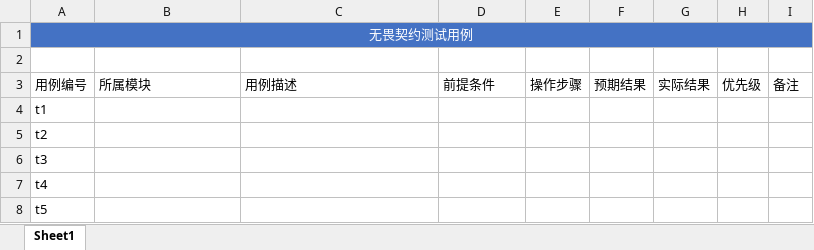
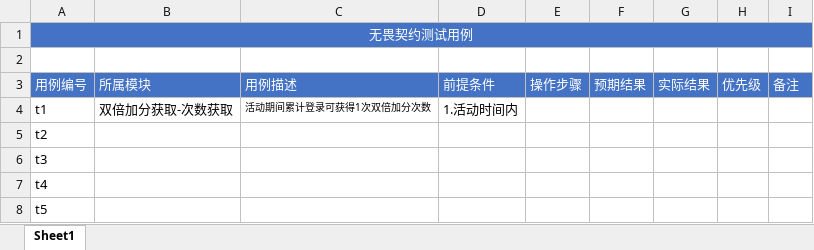
Before and after one commit to 1zero0/Obsidian-Notes, an Excel workbook: 培训日报/培训专用测试点文件夹/无畏契约冲分活动测试点/薛宇璇_无畏契约冲分活动测试用例.xlsx, sheet Sheet1, drawn as a sheet; only a part is shown; values as stored, in another font and other column widths than the file's, no borders; the diff names each change by its address in the sheet, - before the commit and + after, or states it on an @@ line.

```diff
--- a/培训日报/培训专用测试点文件夹/无畏契约冲分活动测试点/薛宇璇_无畏契约冲分活动测试用例.xlsx (sheet Sheet1)
+++ b/培训日报/培训专用测试点文件夹/无畏契约冲分活动测试点/薛宇璇_无畏契约冲分活动测试用例.xlsx (sheet Sheet1)
@@ A3:I3 fill: none → #4472C4, text colour: black → #FFFFFF @@
-B4: (empty)
+B4: 双倍加分获取-次数获取
-C4: (empty)
+C4: 活动期间累计登录可获得1次双倍加分次数
-D4: (empty)
+D4: 1.活动时间内
```
Also changed, not shown: 3 other files.
